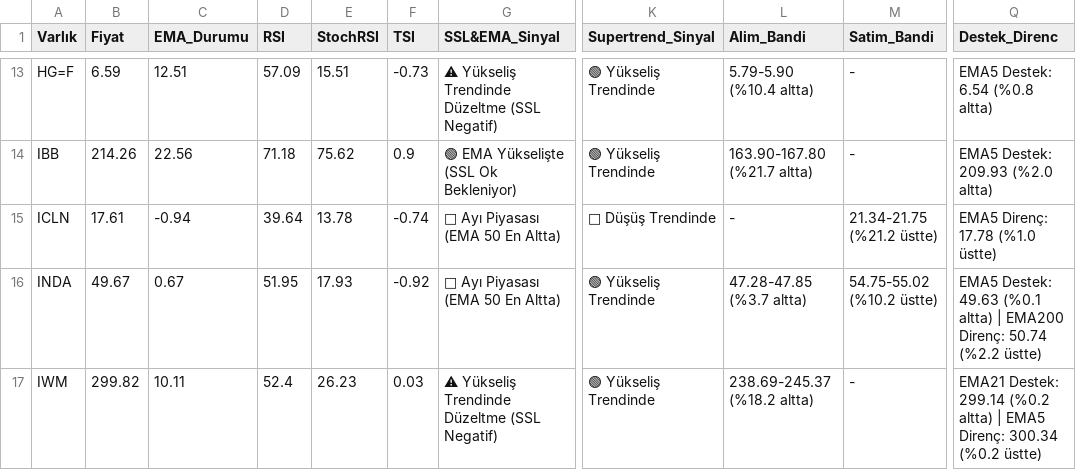
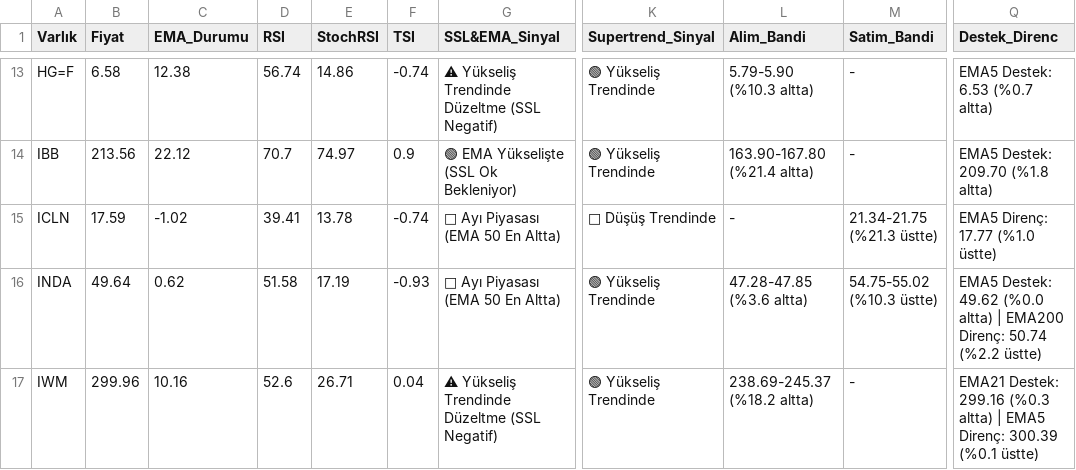
Before and after one commit to Enesaksan/financial_analysis, a CSV file: raporlar/FON_Daily_latest.csv, drawn as a sheet; only a part is shown, gaps mark what is left out; the diff covers the shown part only; the diff names each change by its address in the sheet, - before the commit and + after, or states it on an @@ line.

```diff
--- a/raporlar/FON_Daily_latest.csv
+++ b/raporlar/FON_Daily_latest.csv
-B13 (Fiyat): 6.59
+B13 (Fiyat): 6.58
-C13 (EMA_Durumu): 12.51
+C13 (EMA_Durumu): 12.38
-D13 (RSI): 57.09
+D13 (RSI): 56.74
-E13 (StochRSI): 15.51
+E13 (StochRSI): 14.86
-F13 (TSI): -0.73
+F13 (TSI): -0.74
-L13 (Alim_Bandi): 5.79-5.90 (%10.4 altta)
+L13 (Alim_Bandi): 5.79-5.90 (%10.3 altta)
-Q13 (Destek_Direnc): EMA5 Destek: 6.54 (%0.8 altta)
+Q13 (Destek_Direnc): EMA5 Destek: 6.53 (%0.7 altta)
-B14 (Fiyat): 214.26
+B14 (Fiyat): 213.56
-C14 (EMA_Durumu): 22.56
+C14 (EMA_Durumu): 22.12
-D14 (RSI): 71.18
+D14 (RSI): 70.7
-E14 (StochRSI): 75.62
+E14 (StochRSI): 74.97
-L14 (Alim_Bandi): 163.90-167.80 (%21.7 altta)
+L14 (Alim_Bandi): 163.90-167.80 (%21.4 altta)
-Q14 (Destek_Direnc): EMA5 Destek: 209.93 (%2.0 altta)
+Q14 (Destek_Direnc): EMA5 Destek: 209.70 (%1.8 altta)
-B15 (Fiyat): 17.61
+B15 (Fiyat): 17.59
-C15 (EMA_Durumu): -0.94
+C15 (EMA_Durumu): -1.02
-D15 (RSI): 39.64
+D15 (RSI): 39.41
-M15 (Satim_Bandi): 21.34-21.75 (%21.2 üstte)
+M15 (Satim_Bandi): 21.34-21.75 (%21.3 üstte)
-Q15 (Destek_Direnc): EMA5 Direnç: 17.78 (%1.0 üstte)
+Q15 (Destek_Direnc): EMA5 Direnç: 17.77 (%1.0 üstte)
-B16 (Fiyat): 49.67
+B16 (Fiyat): 49.64
-C16 (EMA_Durumu): 0.67
+C16 (EMA_Durumu): 0.62
-D16 (RSI): 51.95
+D16 (RSI): 51.58
-E16 (StochRSI): 17.93
+E16 (StochRSI): 17.19
-F16 (TSI): -0.92
+F16 (TSI): -0.93
-L16 (Alim_Bandi): 47.28-47.85 (%3.7 altta)
+L16 (Alim_Bandi): 47.28-47.85 (%3.6 altta)
-M16 (Satim_Bandi): 54.75-55.02 (%10.2 üstte)
+M16 (Satim_Bandi): 54.75-55.02 (%10.3 üstte)
-Q16 (Destek_Direnc): EMA5 Destek: 49.63 (%0.1 altta) |…
+Q16 (Destek_Direnc): EMA5 Destek: 49.62 (%0.0 altta) |…
-B17 (Fiyat): 299.82
+B17 (Fiyat): 299.96
-C17 (EMA_Durumu): 10.11
+C17 (EMA_Durumu): 10.16
-D17 (RSI): 52.4
+D17 (RSI): 52.6
-E17 (StochRSI): 26.23
+E17 (StochRSI): 26.71
-F17 (TSI): 0.03
+F17 (TSI): 0.04
-Q17 (Destek_Direnc): EMA21 Destek: 299.14 (%0.2 altta) | EMA5 Direnç: 300.34 (%0.2 üstte)
+Q17 (Destek_Direnc): EMA21 Destek: 299.16 (%0.3 altta) | EMA5 Direnç: 300.39 (%0.1 üstte)
```
Also changed, not shown: 148 edited cells elsewhere in this file, 2 other files.
